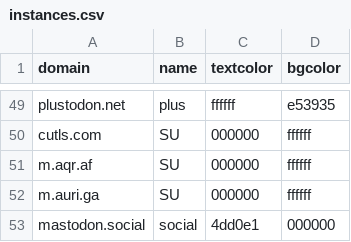
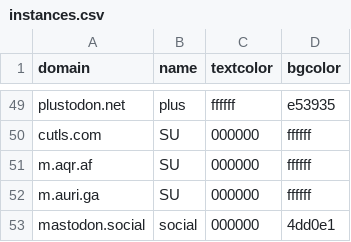
Before and after one commit to accelforce/custom.css, a CSV file: instances.csv, drawn as a sheet; only a part is shown, gaps mark what is left out.

Commit message:
Update instances.csv

```diff
--- a/instances.csv
+++ b/instances.csv
@@ -52,2 +52,2 @@ m.aqr.af,SU,000000,ffffff
 m.auri.ga,SU,000000,ffffff
-mastodon.social,social,4dd0e1,000000
+mastodon.social,social,000000,4dd0e1
```
